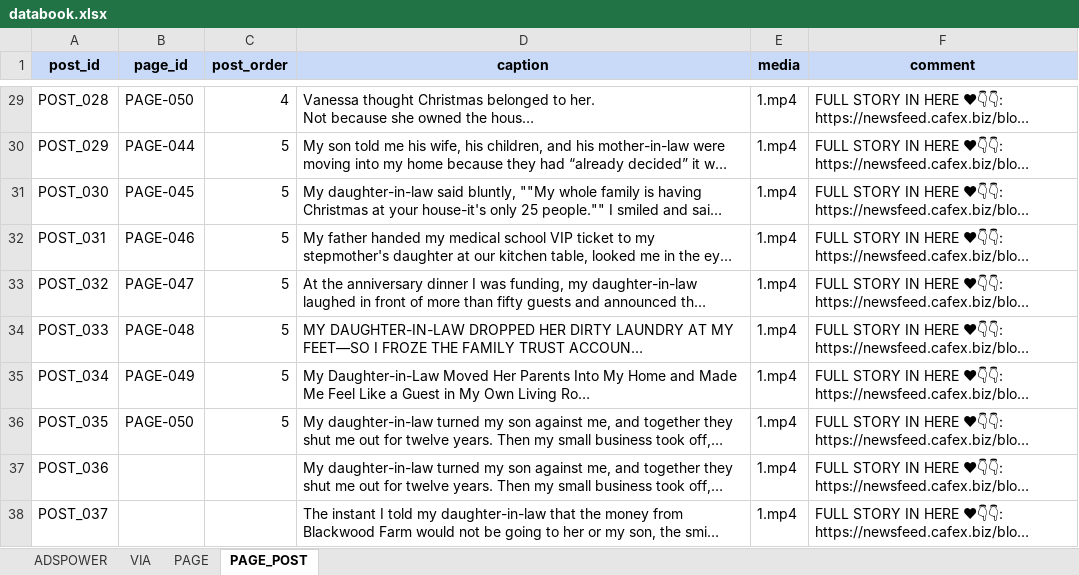
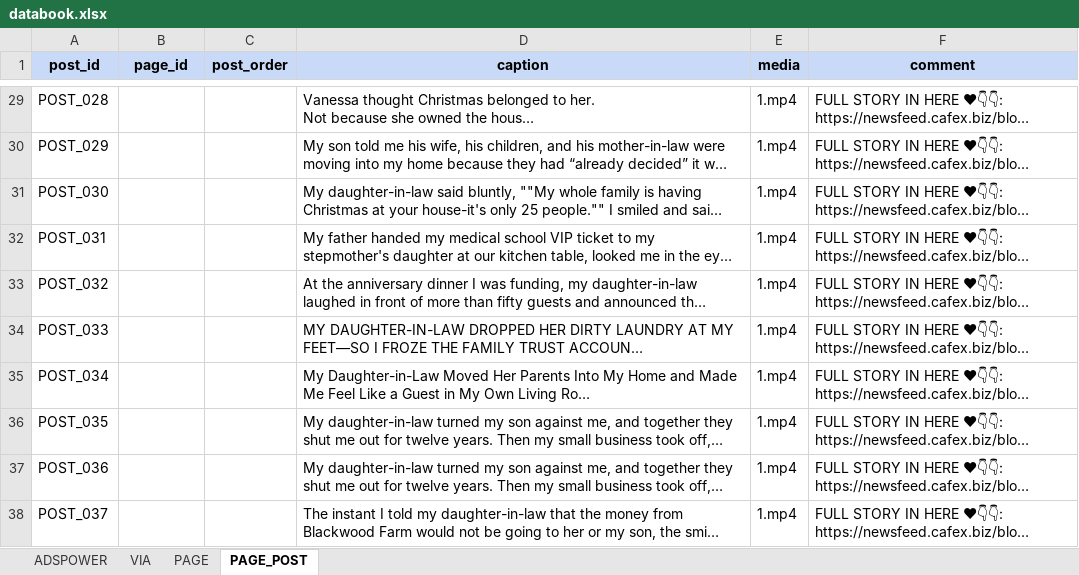
Before and after one commit to HoangTBach/AutoPostTool, an Excel workbook: data/databook.xlsx, sheet PAGE_POST, drawn as a sheet; only a part is shown, gaps mark what is left out; long unchanged cells end in …; values as stored, in another font and other column widths than the file's, no borders; the diff covers the shown part only; the diff names each change by its address in the sheet, - before the commit and + after, or states it on an @@ line.

```diff
--- a/data/databook.xlsx (sheet PAGE_POST)
+++ b/data/databook.xlsx (sheet PAGE_POST)
-B29 (page_id): PAGE-050
+B29 (page_id): (empty)
-C29 (post_order): 4
+C29 (post_order): (empty)
-B30 (page_id): PAGE-044
+B30 (page_id): (empty)
-C30:C36 (post_order): 5
+C30:C36 (post_order): (empty)
-B31 (page_id): PAGE-045
+B31 (page_id): (empty)
-B32 (page_id): PAGE-046
+B32 (page_id): (empty)
-B33 (page_id): PAGE-047
+B33 (page_id): (empty)
-B34 (page_id): PAGE-048
+B34 (page_id): (empty)
-B35 (page_id): PAGE-049
+B35 (page_id): (empty)
-B36 (page_id): PAGE-050
+B36 (page_id): (empty)
```
Also changed, not shown: 53 edited cells elsewhere in this sheet, sheet PAGE, 10 other files.
